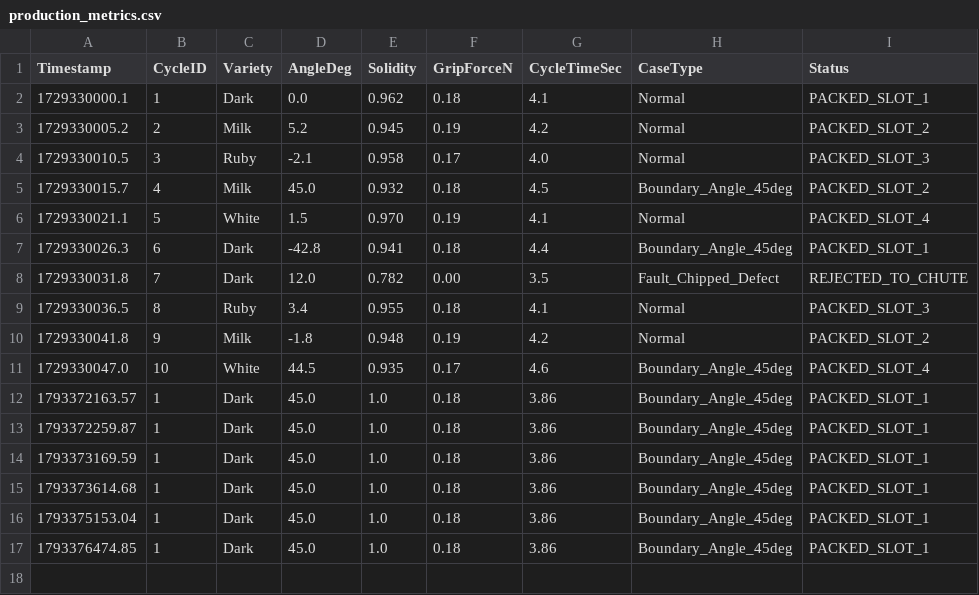
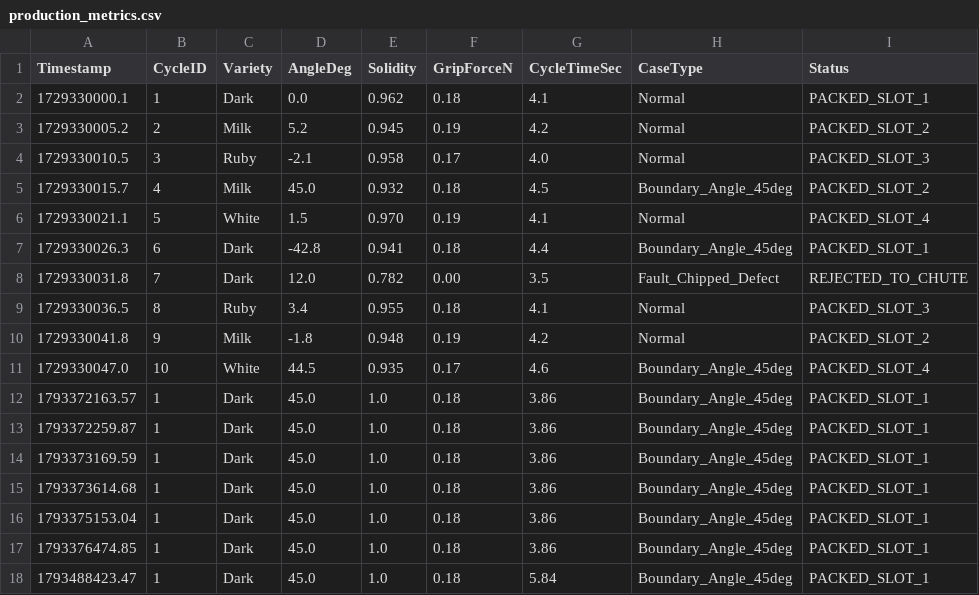
Before and after one commit to DSGuy02/artisan_confectionery_tus, a CSV file: data/production_metrics.csv, drawn as a sheet; the diff names each change by its address in the sheet, - before the commit and + after, or states it on an @@ line.

Commit message:
feat(supervisor): implement calibrated multi-slot blister tray placement, reject routine, and 3-stage motions

```diff
--- a/data/production_metrics.csv
+++ b/data/production_metrics.csv
+row 18: 1793488423.47 | 1 | Dark | 45.0 | 1.0 | 0.18 | 5.84 | Boundary_Angle_45deg | PACKED_SLOT_1
```
Also changed, not shown: 2 other files.
